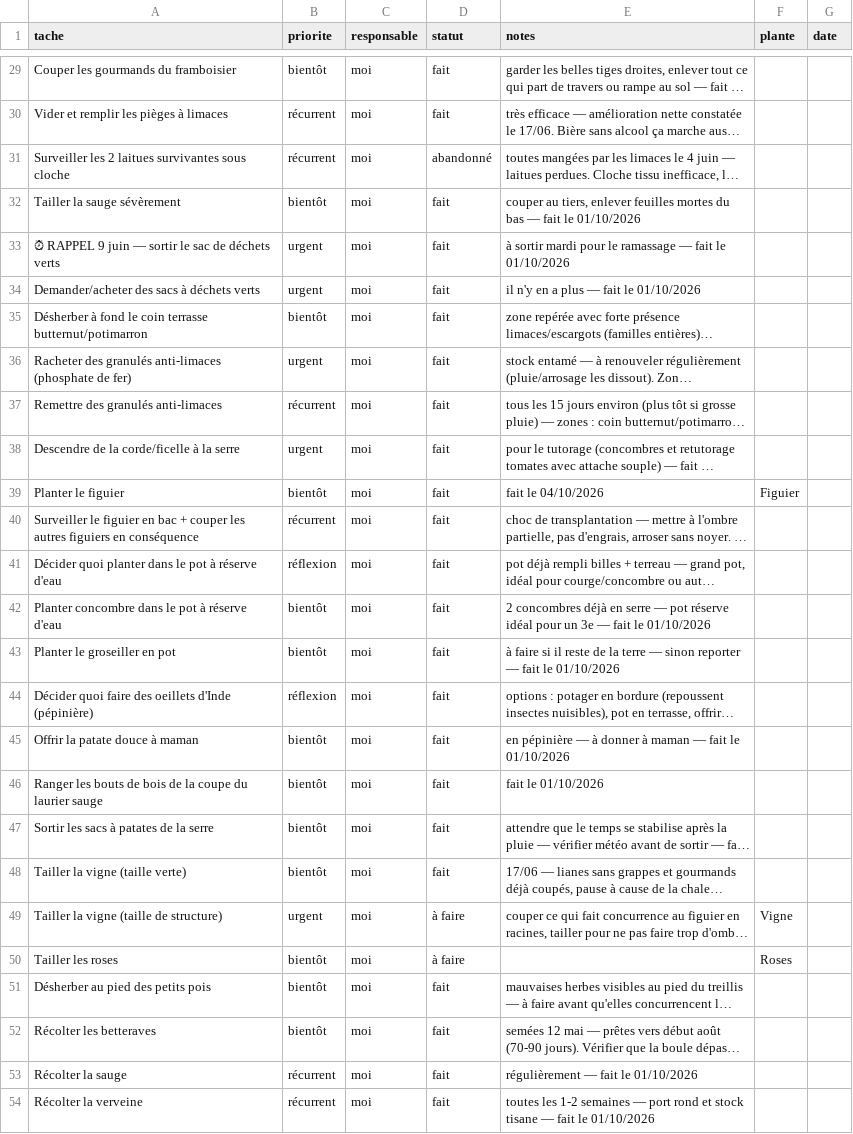
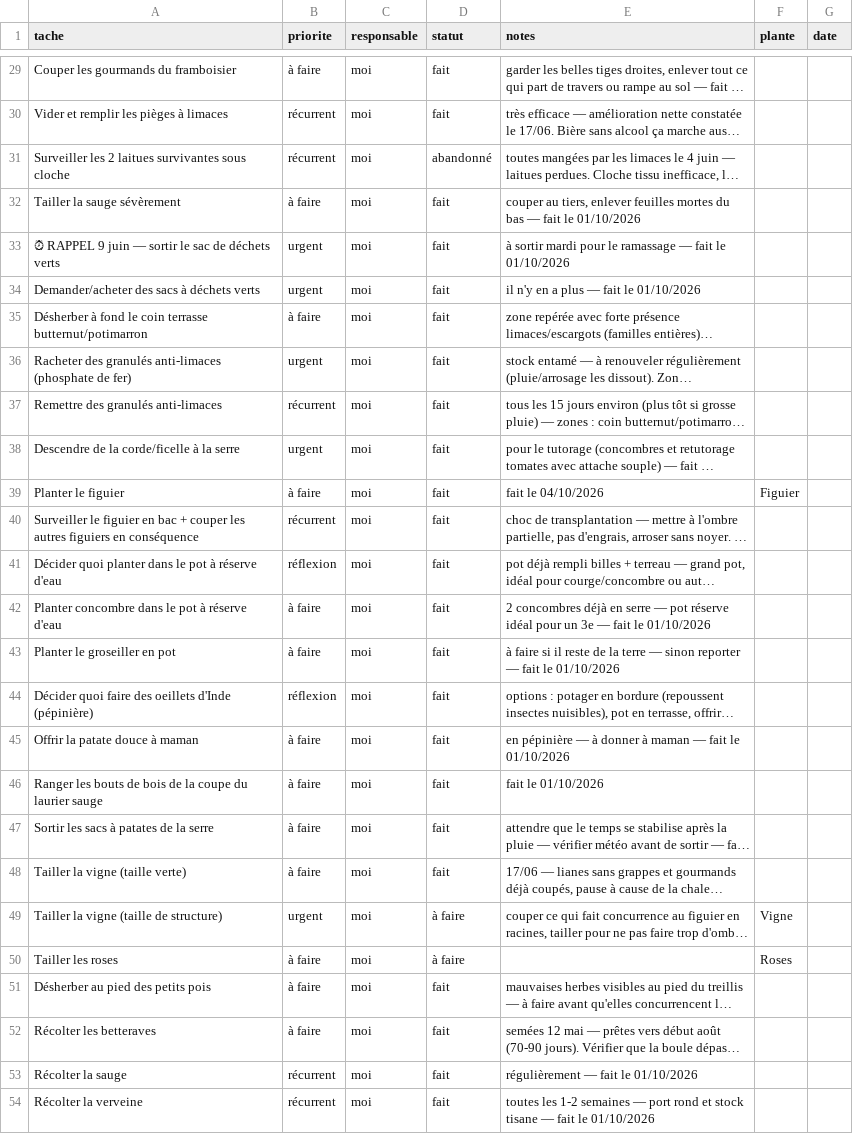
Before and after one commit to leblanctiphaine-px/Jardin, a CSV file: taches.csv, drawn as a sheet; only a part is shown, gaps mark what is left out; long unchanged cells end in …; the diff covers the shown part only; the diff names each change by its address in the sheet, - before the commit and + after, or states it on an @@ line.

```diff
--- a/taches.csv
+++ b/taches.csv
-B29 (priorite): bientôt
+B29 (priorite): à faire
-B32 (priorite): bientôt
+B32 (priorite): à faire
-B35 (priorite): bientôt
+B35 (priorite): à faire
-B39 (priorite): bientôt
+B39 (priorite): à faire
-B42:B43 (priorite): bientôt
+B42:B43 (priorite): à faire
-B45:B48 (priorite): bientôt
+B45:B48 (priorite): à faire
-B50:B52 (priorite): bientôt
+B50:B52 (priorite): à faire
```
Also changed, not shown: 25 edited cells elsewhere in this file, 2 other files.
